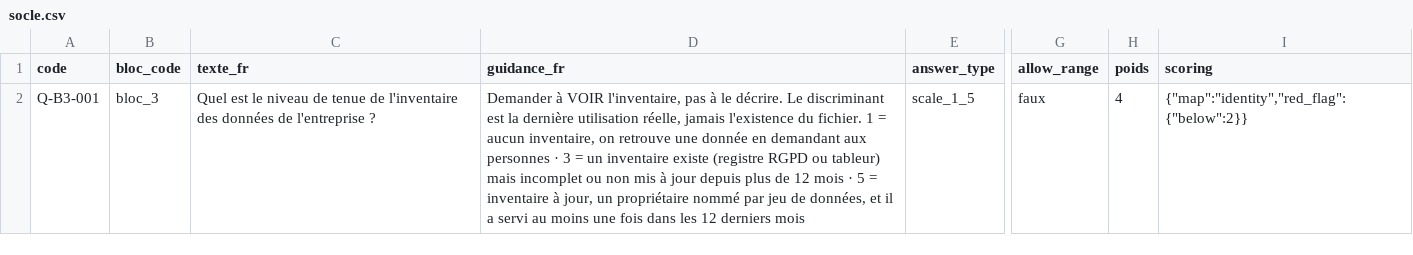
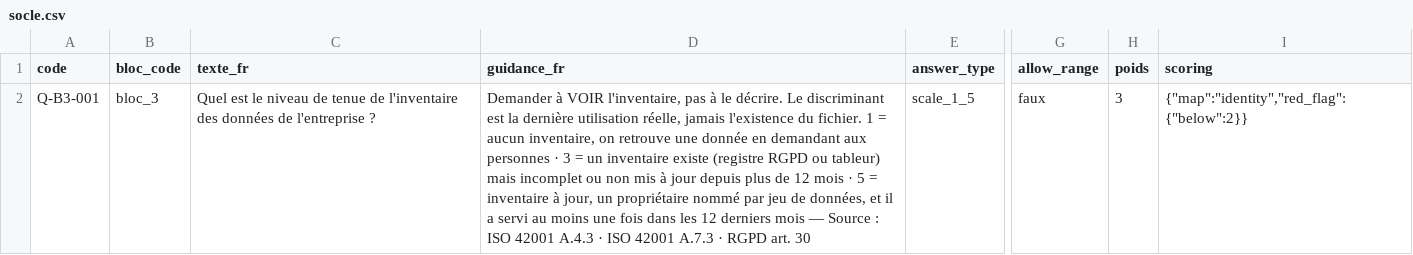
Before and after one commit to will383842/Axion-Audit, a CSV file: docs/banque-questions/socle.csv, drawn as a sheet; only a part is shown, gaps mark what is left out; the diff names each change by its address in the sheet, - before the commit and + after, or states it on an @@ line.

```diff
--- a/docs/banque-questions/socle.csv
+++ b/docs/banque-questions/socle.csv
-D2 (guidance_fr): …derniers mois
+D2 (guidance_fr): …derniers mois — Source : ISO 42001 A.4.3 · ISO 42001 A.7.3 · RGPD art. 30
-H2 (poids): 4
+H2 (poids): 3
```
Also changed, not shown: docs/banque-questions/socle-bloc-1.draft.csv, docs/banque-questions/socle-bloc-3.draft.csv, 7 other files.
